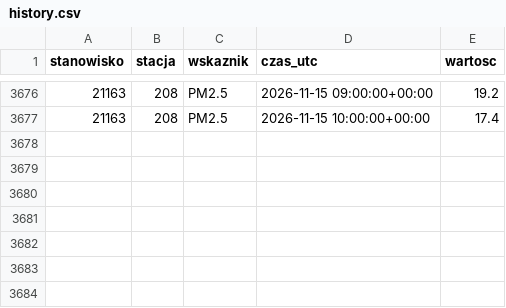
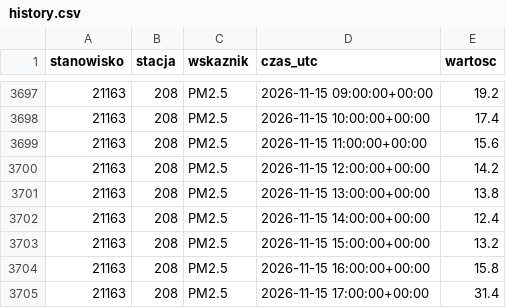
Before and after one commit to kingajutrzenka/Powietrze_Torun, a CSV file: data/history.csv, drawn as a sheet; only a part is shown, gaps mark what is left out; the diff covers the shown part only; the diff names each change by its address in the sheet, - before the commit and + after, or states it on an @@ line.

```diff
--- a/data/history.csv
+++ b/data/history.csv
+row 3699: 21163 | 208 | PM2.5 | 2026-11-15 11:00:00+00:00 | 15.6
+row 3700: 21163 | 208 | PM2.5 | 2026-11-15 12:00:00+00:00 | 14.2
+row 3701: 21163 | 208 | PM2.5 | 2026-11-15 13:00:00+00:00 | 13.8
+row 3702: 21163 | 208 | PM2.5 | 2026-11-15 14:00:00+00:00 | 12.4
+row 3703: 21163 | 208 | PM2.5 | 2026-11-15 15:00:00+00:00 | 13.2
+row 3704: 21163 | 208 | PM2.5 | 2026-11-15 16:00:00+00:00 | 15.8
+row 3705: 21163 | 208 | PM2.5 | 2026-11-15 17:00:00+00:00 | 31.4
```
Also changed, not shown: 21 added rows elsewhere in this file, 2 other files.
